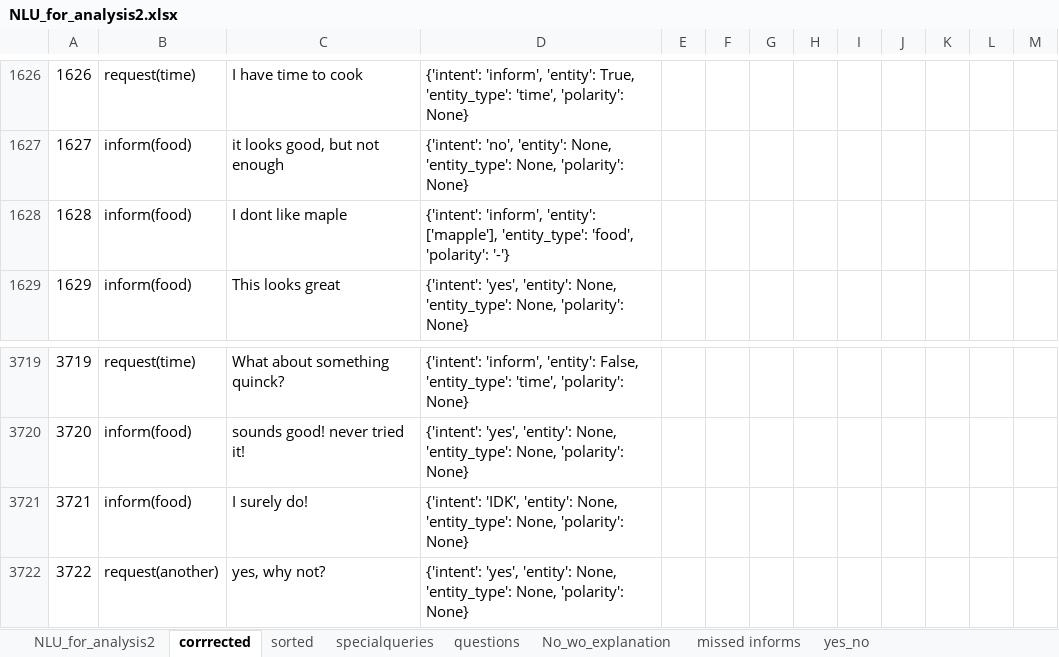
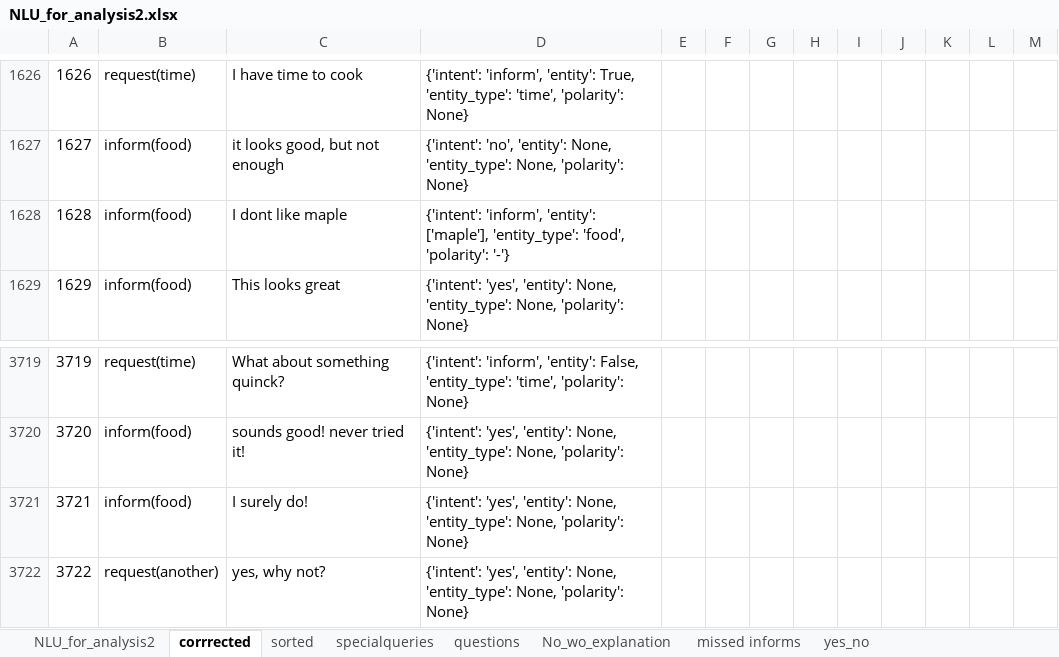
Before and after one commit to UofGSocialRobotics/Conversational-Agent, an Excel workbook: food/resources/data_collection/NLU_for_analysis2.xlsx, sheet corrrected, drawn as a sheet; only a part is shown, gaps mark what is left out; values as stored, in another font and other column widths than the file's, no borders; the diff names each change by its address in the sheet, - before the commit and + after, or states it on an @@ line.

```diff
--- a/food/resources/data_collection/NLU_for_analysis2.xlsx (sheet corrrected)
+++ b/food/resources/data_collection/NLU_for_analysis2.xlsx (sheet corrrected)
-D1628: …'inform', 'entity': ['mapple'], 'entity_type': 'food',…
+D1628: …'inform', 'entity': ['maple'], 'entity_type': 'food',…
-D3721: {'intent': 'IDK', 'entity': None,…
+D3721: {'intent': 'yes', 'entity': None,…
```
Also changed, not shown: 5 other files.
